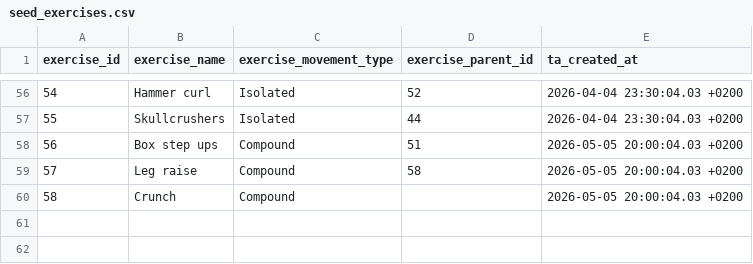
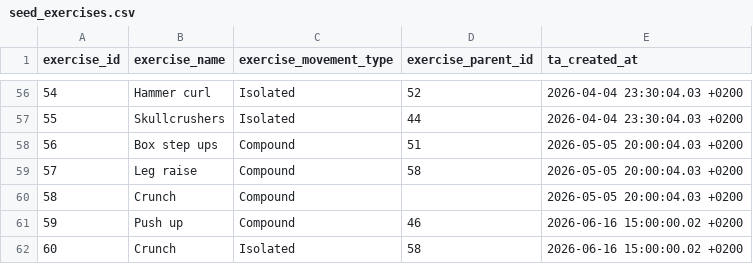
Before and after one commit to Codrul-si-Petro/Gym-Assistant, a CSV file: db/transformation/seeds/seed_exercises.csv, drawn as a sheet; only a part is shown, gaps mark what is left out; the diff names each change by its address in the sheet, - before the commit and + after, or states it on an @@ line.

```diff
--- a/db/transformation/seeds/seed_exercises.csv
+++ b/db/transformation/seeds/seed_exercises.csv
+row 61: 59 | Push up | Compound | 46 | 2026-06-16 15:00:00.02 +0200
+row 62: 60 | Crunch | Isolated | 58 | 2026-06-16 15:00:00.02 +0200
```
Also changed, not shown: db/transformation/seeds/seed_equipment.csv, db/transformation/seeds/seed_exercise_media.csv, 37 other files.
